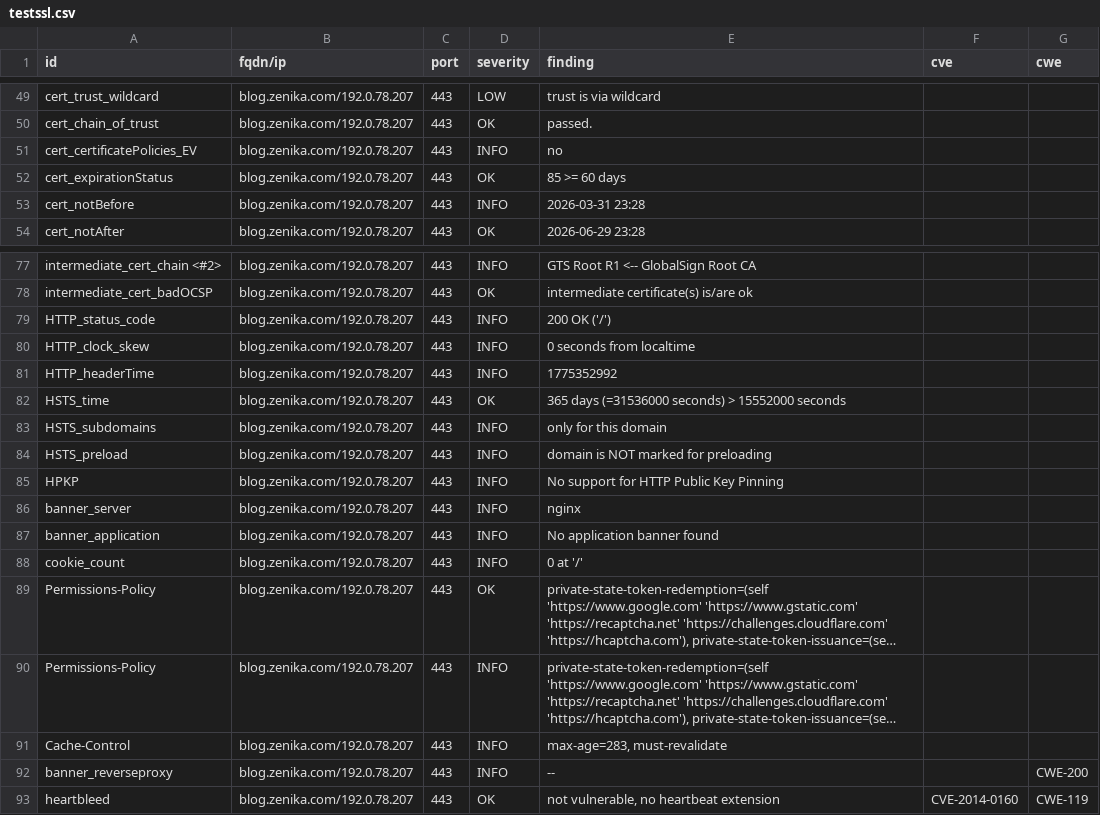
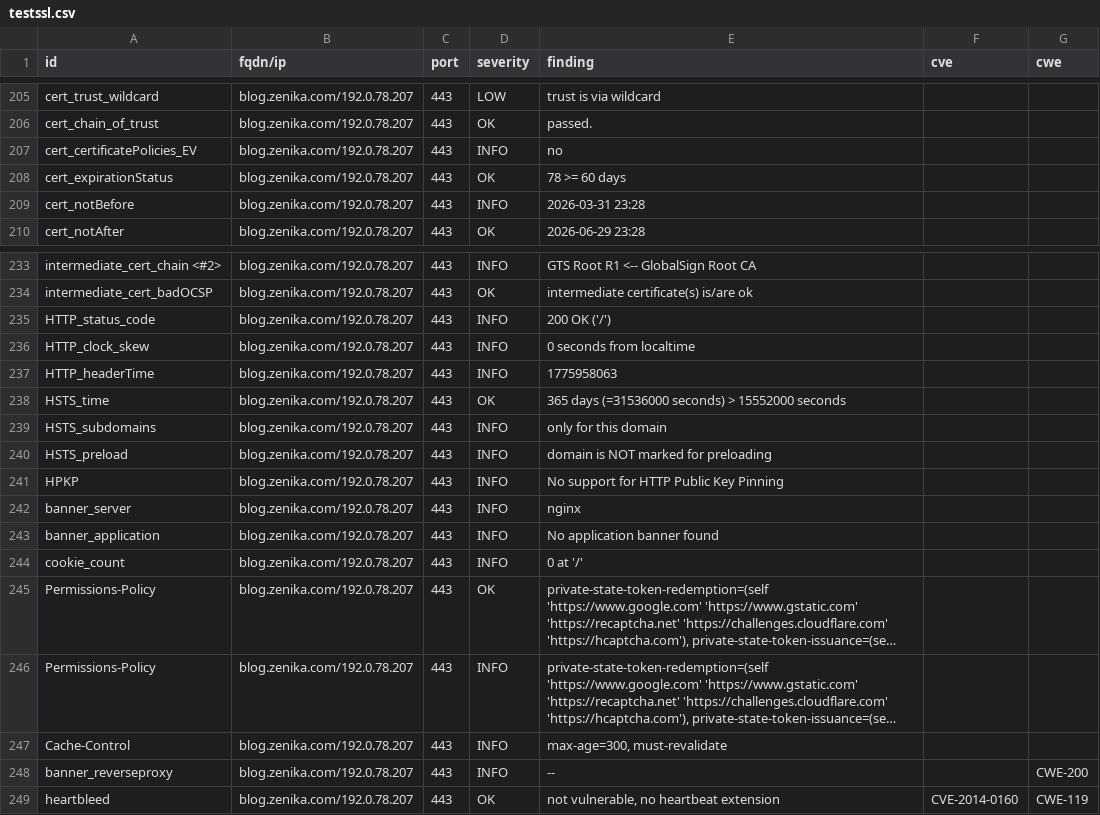
Before and after one commit to arthurzenika/dashlord-zenika, a CSV file: results/aHR0cHM6Ly9ibG9nLnplbmlrYS5jb20=/testssl.csv, drawn as a sheet; only a part is shown, gaps mark what is left out; long unchanged cells end in …; addresses are those after the commit; the diff covers the shown part only; the diff names each change by its address in the sheet, - before the commit and + after, or states it on an @@ line.

```diff
--- a/results/aHR0cHM6Ly9ibG9nLnplbmlrYS5jb20=/testssl.csv
+++ b/results/aHR0cHM6Ly9ibG9nLnplbmlrYS5jb20=/testssl.csv
-E208 (finding): 85 >= 60 days
+E208 (finding): 78 >= 60 days
-E237 (finding): 1775352992
+E237 (finding): 1775958063
-E247 (finding): max-age=283, must-revalidate
+E247 (finding): max-age=300, must-revalidate
```
Also changed, not shown: 4 added rows, 4 removed rows and 152 moved rows elsewhere in this file, 10 other files.
